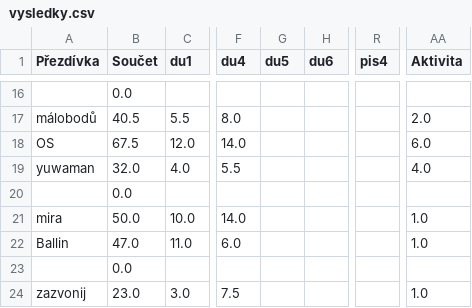
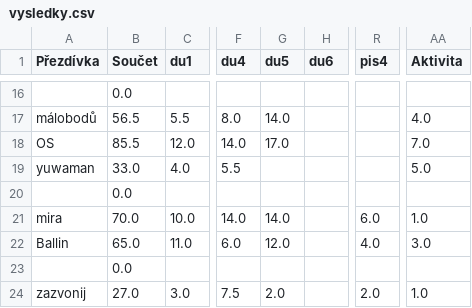
Before and after one commit to Thrayld/NDMI002, a CSV file: vysledky.csv, drawn as a sheet; only a part is shown, gaps mark what is left out; the diff covers the shown part only; the diff names each change by its address in the sheet, - before the commit and + after, or states it on an @@ line.

```diff
--- a/vysledky.csv
+++ b/vysledky.csv
-B17 (Součet): 40.5
+B17 (Součet): 56.5
-G17 (du5): (empty)
+G17 (du5): 14.0
-AA17 (Aktivita): 2.0
+AA17 (Aktivita): 4.0
-B18 (Součet): 67.5
+B18 (Součet): 85.5
-G18 (du5): (empty)
+G18 (du5): 17.0
-AA18 (Aktivita): 6.0
+AA18 (Aktivita): 7.0
-B19 (Součet): 32.0
+B19 (Součet): 33.0
-AA19 (Aktivita): 4.0
+AA19 (Aktivita): 5.0
-B21 (Součet): 50.0
+B21 (Součet): 70.0
-G21 (du5): (empty)
+G21 (du5): 14.0
-R21 (pis4): (empty)
+R21 (pis4): 6.0
-B22 (Součet): 47.0
+B22 (Součet): 65.0
-G22 (du5): (empty)
+G22 (du5): 12.0
-R22 (pis4): (empty)
+R22 (pis4): 4.0
-AA22 (Aktivita): 1.0
+AA22 (Aktivita): 3.0
-B24 (Součet): 23.0
+B24 (Součet): 27.0
-G24 (du5): (empty)
+G24 (du5): 2.0
-R24 (pis4): (empty)
+R24 (pis4): 2.0
```
Also changed, not shown: 32 edited cells elsewhere in this file.
